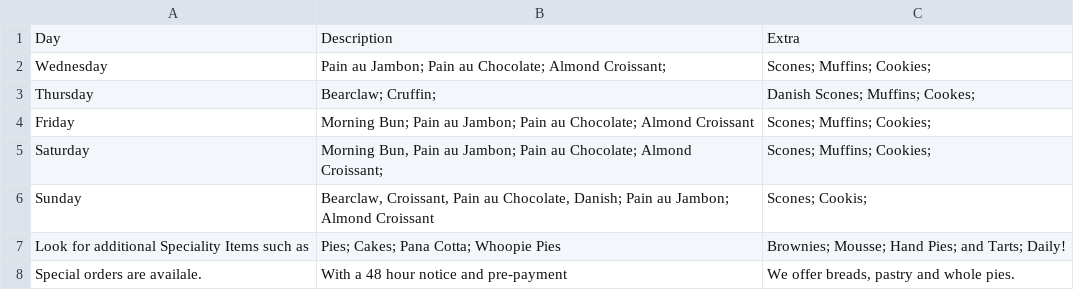
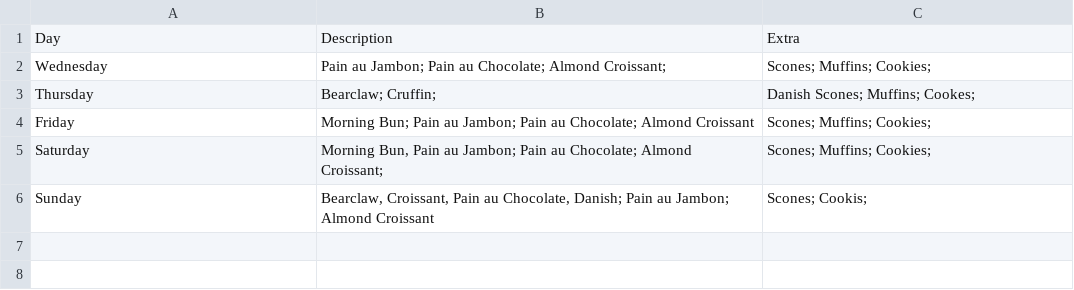
Before and after one commit to ChalkBoardz/ChalkBoardz.github.io, a CSV file: _data/Pastry.csv, drawn as a sheet.

Commit message:
Update Pastry.csv

```diff
--- a/_data/Pastry.csv
+++ b/_data/Pastry.csv
@@ -6,3 +6 @@ Saturday,"Morning Bun, Pain au Jambon; Pain au Chocolate; Almond Croissant;",Sco
 Sunday,"Bearclaw, Croissant, Pain au Chocolate, Danish; Pain au Jambon; Almond Croissant",Scones; Cookis;
-Look for additional Speciality Items such as,Pies; Cakes; Pana Cotta; Whoopie Pies, Brownies; Mousse; Hand Pies; and Tarts; Daily!
-Special orders are availale. ,With a 48 hour notice and pre-payment,"We offer breads, pastry and whole pies."
```
